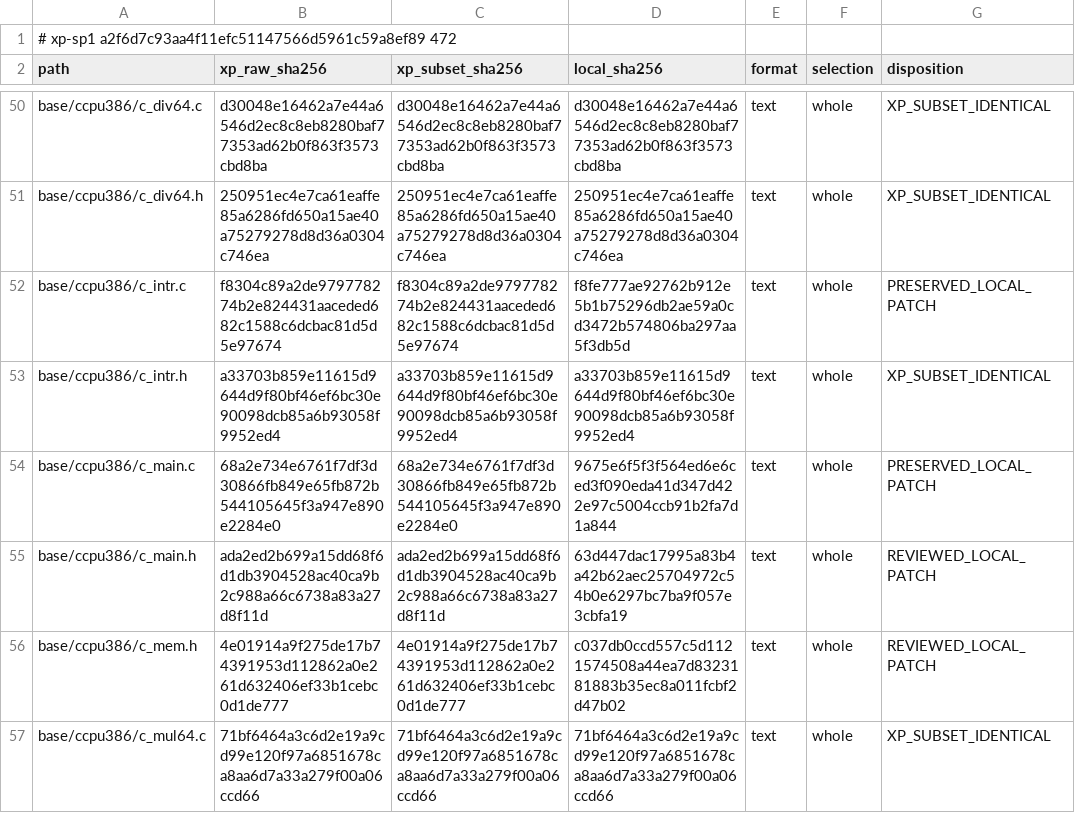
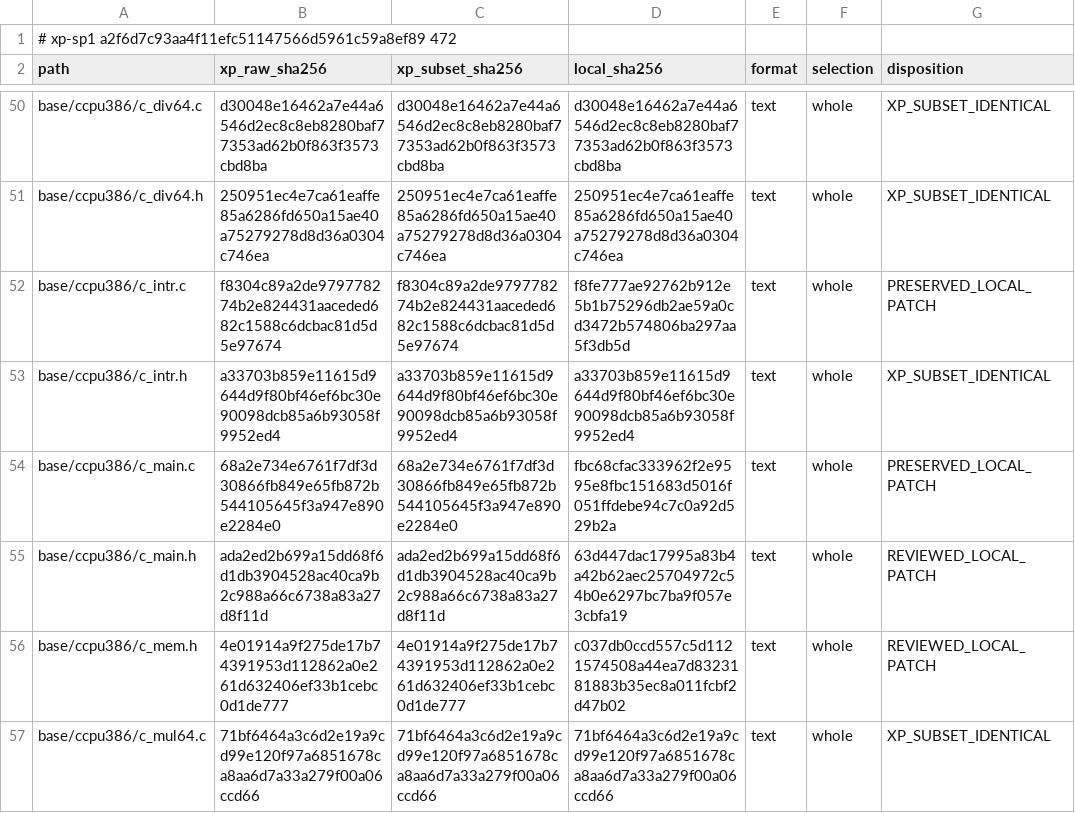
Before and after one commit to cshaxu/softpc, a TSV file: docs/etc/evidence/softpc/xp-sp1-current-manifest.tsv, drawn as a sheet; only a part is shown, gaps mark what is left out.

```diff
--- a/docs/etc/evidence/softpc/xp-sp1-current-manifest.tsv
+++ b/docs/etc/evidence/softpc/xp-sp1-current-manifest.tsv
@@ -53,3 +53,3 @@ base/ccpu386/c_intr.c	f8304c89a2de979778274b2e824431aaceded682c1588c6dcbac81d5d5
 base/ccpu386/c_intr.h	a33703b859e11615d9644d9f80bf46ef6bc30e90098dcb85a6b93058f9952ed4	a33703b859e11615d9644d9f80bf46ef6bc30e90098dcb85a6b93058f9952ed4	a33703b859e11615d9644d9f80bf46ef6bc30e90098dcb85a6b93058f9952ed4	text	whole	XP_SUBSET_IDENTICAL
-base/ccpu386/c_main.c	68a2e734e6761f7df3d30866fb849e65fb872b544105645f3a947e890e2284e0	68a2e734e6761f7df3d30866fb849e65fb872b544105645f3a947e890e2284e0	9675e6f5f3f564ed6e6ced3f090eda41d347d422e97c5004ccb91b2fa7d1a844	text	whole	PRESERVED_LOCAL_PATCH
+base/ccpu386/c_main.c	68a2e734e6761f7df3d30866fb849e65fb872b544105645f3a947e890e2284e0	68a2e734e6761f7df3d30866fb849e65fb872b544105645f3a947e890e2284e0	fbc68cfac333962f2e9595e8fbc151683d5016f051ffdebe94c7c0a92d529b2a	text	whole	PRESERVED_LOCAL_PATCH
 base/ccpu386/c_main.h	ada2ed2b699a15dd68f6d1db3904528ac40ca9b2c988a66c6738a83a27d8f11d	ada2ed2b699a15dd68f6d1db3904528ac40ca9b2c988a66c6738a83a27d8f11d	63d447dac17995a83b4a42b62aec25704972c54b0e6297bc7ba9f057e3cbfa19	text	whole	REVIEWED_LOCAL_PATCH
```
Also changed, not shown: 9 other files.
